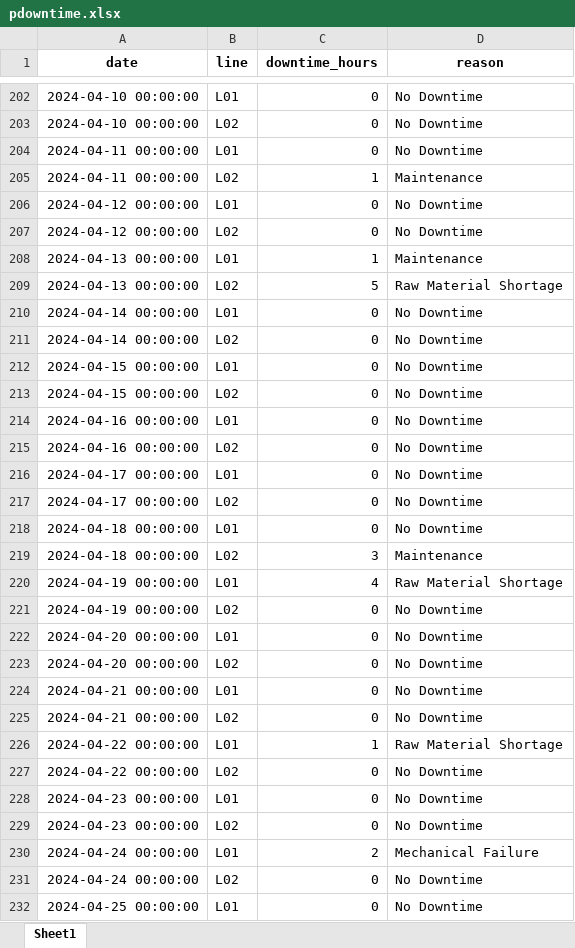
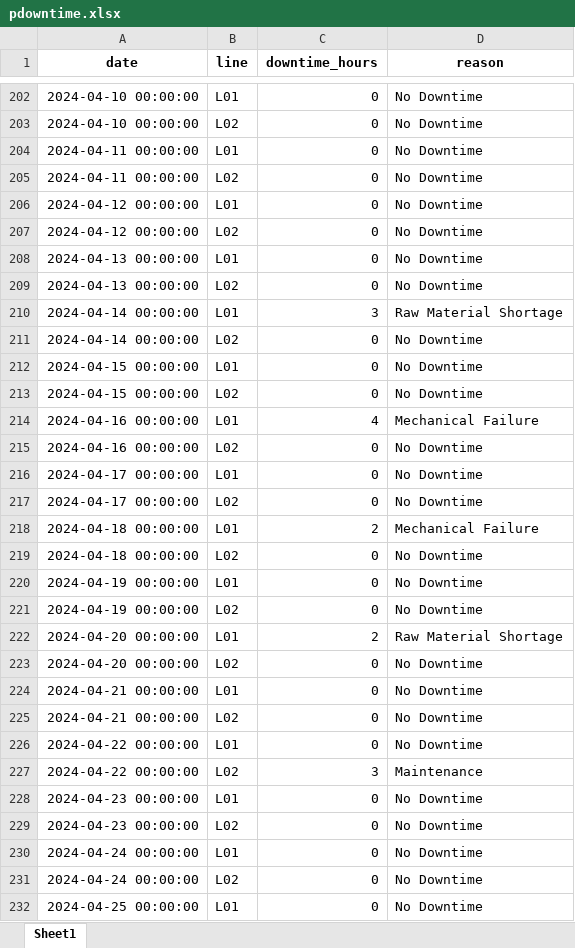
Before and after one commit to falmeidev/excel-etl-automation, an Excel workbook: data_source/pdowntime.xlsx, sheet Sheet1, drawn as a sheet; only a part is shown, gaps mark what is left out; values as stored, in another font and other column widths than the file's, no borders; removed rows and columns are numbered as before the commit, all else as after; the diff covers the shown part only; the diff names each change by its address in the sheet, - before the commit and + after, or states it on an @@ line.

```diff
--- a/data_source/pdowntime.xlsx (sheet Sheet1)
+++ b/data_source/pdowntime.xlsx (sheet Sheet1)
-C205 (downtime_hours): 1
+C205 (downtime_hours): 0
-D205 (reason): Maintenance
+D205 (reason): No Downtime
-C208 (downtime_hours): 1
+C208 (downtime_hours): 0
-D208 (reason): Maintenance
+D208 (reason): No Downtime
-C209 (downtime_hours): 5
+C209 (downtime_hours): 0
-D209 (reason): Raw Material Shortage
+D209 (reason): No Downtime
-C210 (downtime_hours): 0
+C210 (downtime_hours): 3
-D210 (reason): No Downtime
+D210 (reason): Raw Material Shortage
-C214 (downtime_hours): 0
+C214 (downtime_hours): 4
-D214 (reason): No Downtime
+D214 (reason): Mechanical Failure
+row 218: 2024-04-18 00:00:00 | L01 | 2 | Mechanical Failure
-B219 (line): L01
+B219 (line): L02
-row 219: 2024-04-18 00:00:00 | L02 | 3 | Maintenance
-C220 (downtime_hours): 4
+C220 (downtime_hours): 0
-D220 (reason): Raw Material Shortage
+D220 (reason): No Downtime
-C222 (downtime_hours): 0
+C222 (downtime_hours): 2
-D222 (reason): No Downtime
+D222 (reason): Raw Material Shortage
-row 226: 2024-04-22 00:00:00 | L01 | 1 | Raw Material Shortage
-B226 (line): L02
+B226 (line): L01
+row 227: 2024-04-22 00:00:00 | L02 | 3 | Maintenance
-C230 (downtime_hours): 2
+C230 (downtime_hours): 0
-D230 (reason): Mechanical Failure
+D230 (reason): No Downtime
```
Also changed, not shown: 19 added rows, 19 removed rows and 375 edited cells elsewhere in this sheet, data_output/consolidated_data.xlsx, data_source/paper_production.xlsx, 6 other files.
